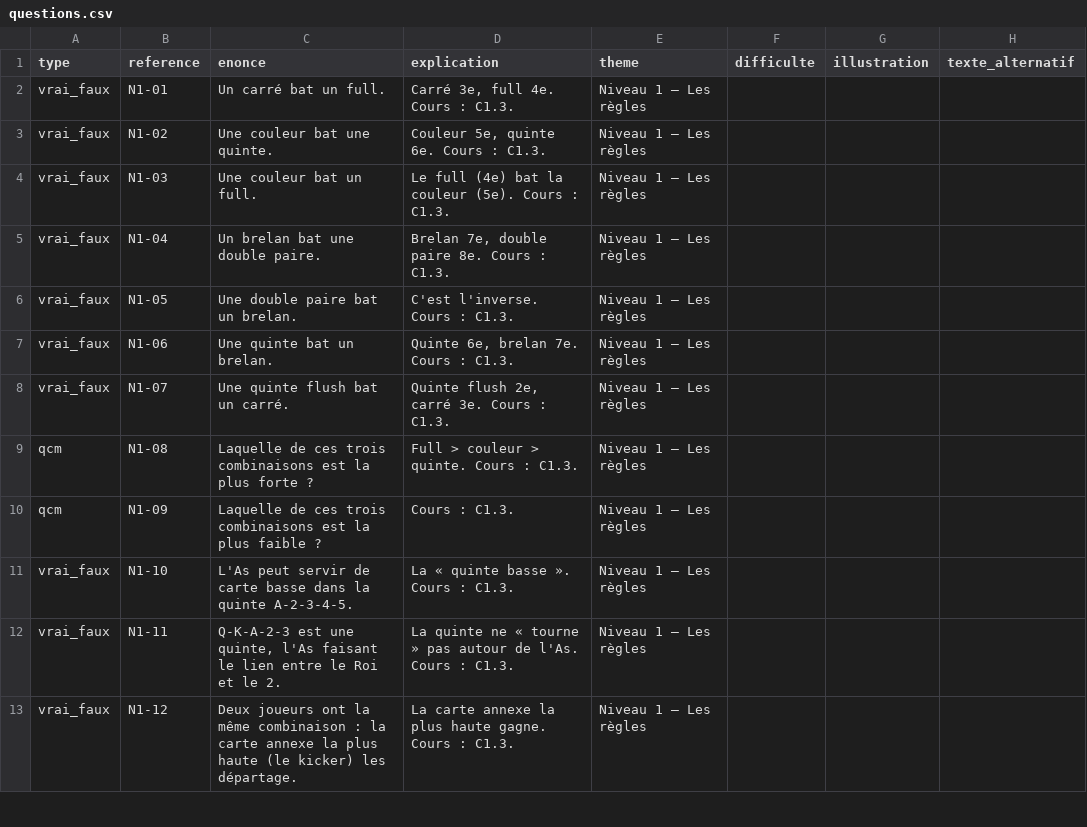
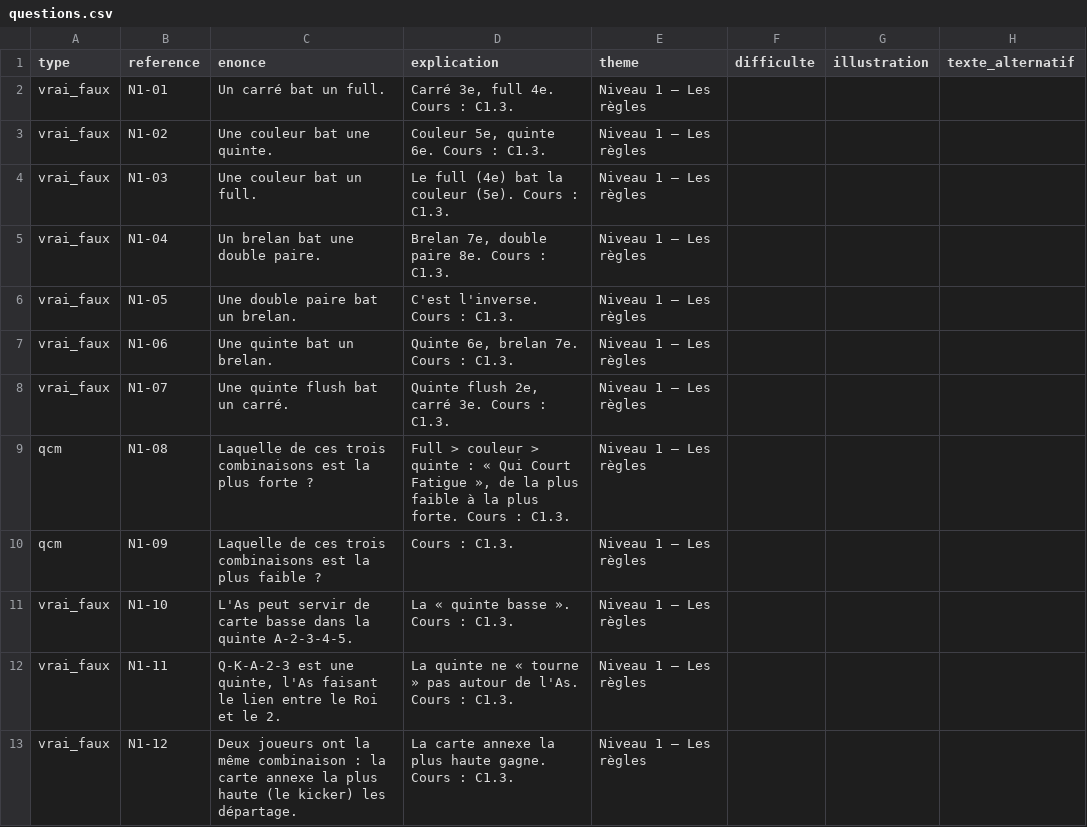
Before and after one commit to flub78/poker, a CSV file: doc/leitner/questions.csv, drawn as a sheet; only a part is shown; the diff covers the shown part only; the diff names each change by its address in the sheet, - before the commit and + after, or states it on an @@ line.

```diff
--- a/doc/leitner/questions.csv
+++ b/doc/leitner/questions.csv
-D9 (explication): …couleur > quinte. Cours :…
+D9 (explication): …couleur > quinte : « Qui Court Fatigue », de la plus faible à la plus forte. Cours :…
```
Also changed, not shown: 1 added row elsewhere in this file, web/reflexes/banque/questions.csv, 5 other files.
